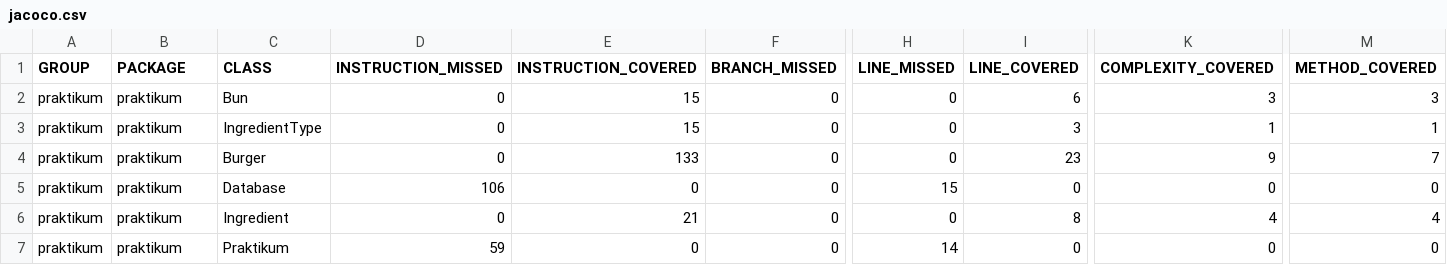
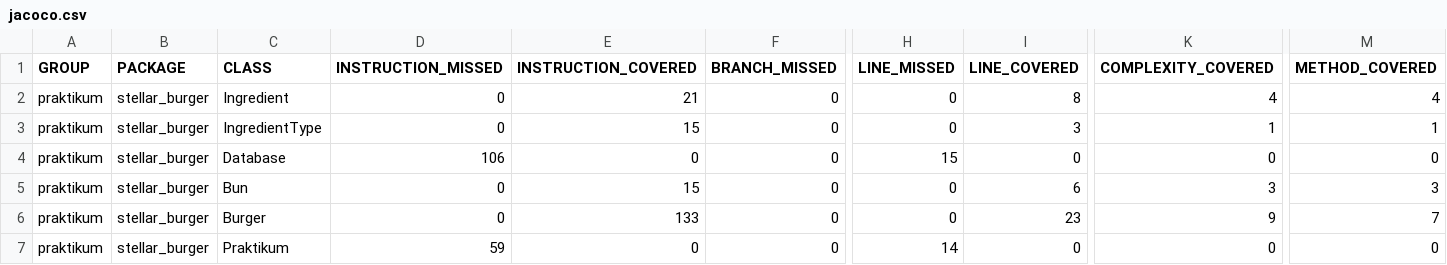
Before and after one commit to MikeKotal/QA-java-diplom-1, a CSV file: target/site/jacoco/jacoco.csv, drawn as a sheet; only a part is shown, gaps mark what is left out; removed rows and columns are numbered as before the commit, all else as after; rows hold the shown columns only; the diff names each change by its address in the sheet, - before the commit and + after, or states it on an @@ line.

```diff
--- a/target/site/jacoco/jacoco.csv
+++ b/target/site/jacoco/jacoco.csv
-B2:B3 (PACKAGE): praktikum
+B2:B3 (PACKAGE): stellar_burger
-C2 (CLASS): Bun
+C2 (CLASS): Ingredient
-E2 (INSTRUCTION_COVERED): 15
+E2 (INSTRUCTION_COVERED): 21
-I2 (LINE_COVERED): 6
+I2 (LINE_COVERED): 8
-K2 (COMPLEXITY_COVERED): 3
+K2 (COMPLEXITY_COVERED): 4
-M2 (METHOD_COVERED): 3
+M2 (METHOD_COVERED): 4
-row 4: praktikum | praktikum | Burger | 0 | 133 | 0 | 0 | 23 | 9 | 7
-B4:B5 (PACKAGE): praktikum
+B4:B5 (PACKAGE): stellar_burger
-C5 (CLASS): Ingredient
+C5 (CLASS): Bun
-E5 (INSTRUCTION_COVERED): 21
+E5 (INSTRUCTION_COVERED): 15
-I5 (LINE_COVERED): 8
+I5 (LINE_COVERED): 6
-K5 (COMPLEXITY_COVERED): 4
+K5 (COMPLEXITY_COVERED): 3
-M5 (METHOD_COVERED): 4
+M5 (METHOD_COVERED): 3
+row 6: praktikum | stellar_burger | Burger | 0 | 133 | 0 | 0 | 23 | 9 | 7
-B7 (PACKAGE): praktikum
+B7 (PACKAGE): stellar_burger
```
Also changed, not shown: 22 other files.
